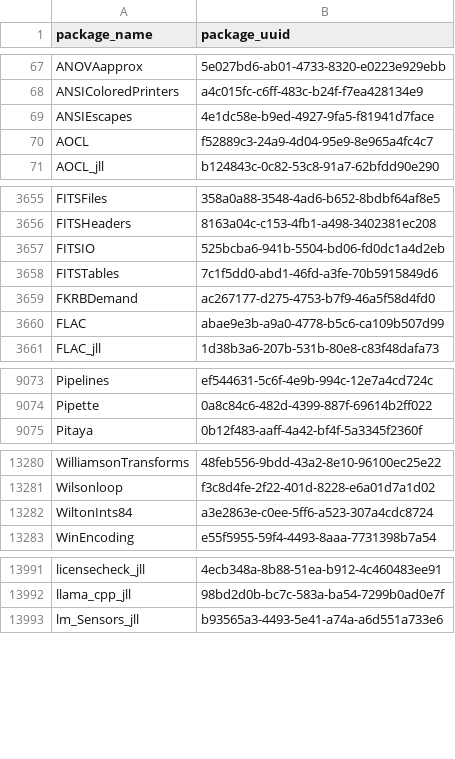
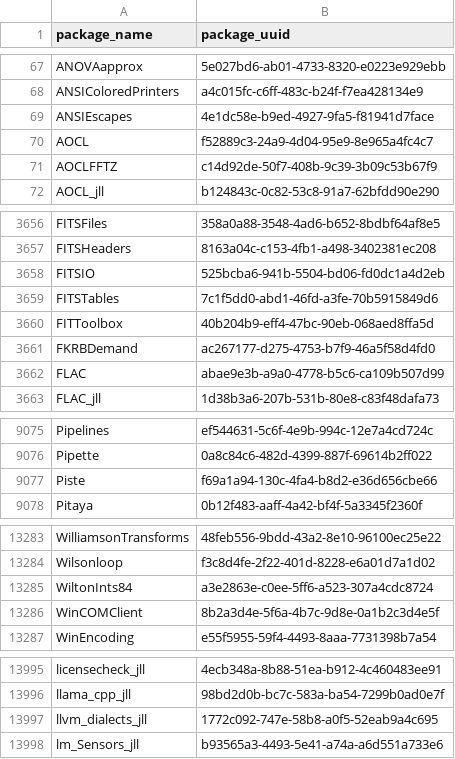
Before and after one commit to analyticsinmotion/julia-packages-data, a CSV file: data/julia_package_names.csv, drawn as a sheet; only a part is shown, gaps mark what is left out.

Commit message:
Update CSV data

```diff
--- a/data/julia_package_names.csv
+++ b/data/julia_package_names.csv
@@ -70,2 +70,3 @@ ANSIEscapes,4e1dc58e-b9ed-4927-9fa5-f81941d7face
 AOCL,f52889c3-24a9-4d04-95e9-8e965a4fc4c7
+AOCLFFTZ,c14d92de-50f7-408b-9c39-3b09c53b67f9
 AOCL_jll,b124843c-0c82-53c8-91a7-62bfdd90e290
@@ -3658,2 +3659,3 @@ FITSIO,525bcba6-941b-5504-bd06-fd0dc1a4d2eb
 FITSTables,7c1f5dd0-abd1-46fd-a3fe-70b5915849d6
+FITToolbox,40b204b9-eff4-47bc-90eb-068aed8ffa5d
 FKRBDemand,ac267177-d275-4753-b7f9-46a5f58d4fd0
@@ -9074,2 +9076,3 @@ Pipelines,ef544631-5c6f-4e9b-994c-12e7a4cd724c
 Pipette,0a8c84c6-482d-4399-887f-69614b2ff022
+Piste,f69a1a94-130c-4fa4-b8d2-e36d656cbe66
 Pitaya,0b12f483-aaff-4a42-bf4f-5a3345f2360f
@@ -13282,2 +13285,3 @@ Wilsonloop,f3c8d4fe-2f22-401d-8228-e6a01d7a1d02
 WiltonInts84,a3e2863e-c0ee-5ff6-a523-307a4cdc8724
+WinCOMClient,8b2a3d4e-5f6a-4b7c-9d8e-0a1b2c3d4e5f
 WinEncoding,e55f5955-59f4-4493-8aaa-7731398b7a54
@@ -13992,2 +13996,3 @@ licensecheck_jll,4ecb348a-8b88-51ea-b912-4c460483ee91
 llama_cpp_jll,98bd2d0b-bc7c-583a-ba54-7299b0ad0e7f
+llvm_dialects_jll,1772c092-747e-58b8-a0f5-52eab9a4c695
 lm_Sensors_jll,b93565a3-4493-5e41-a74a-a6d551a733e6
```
